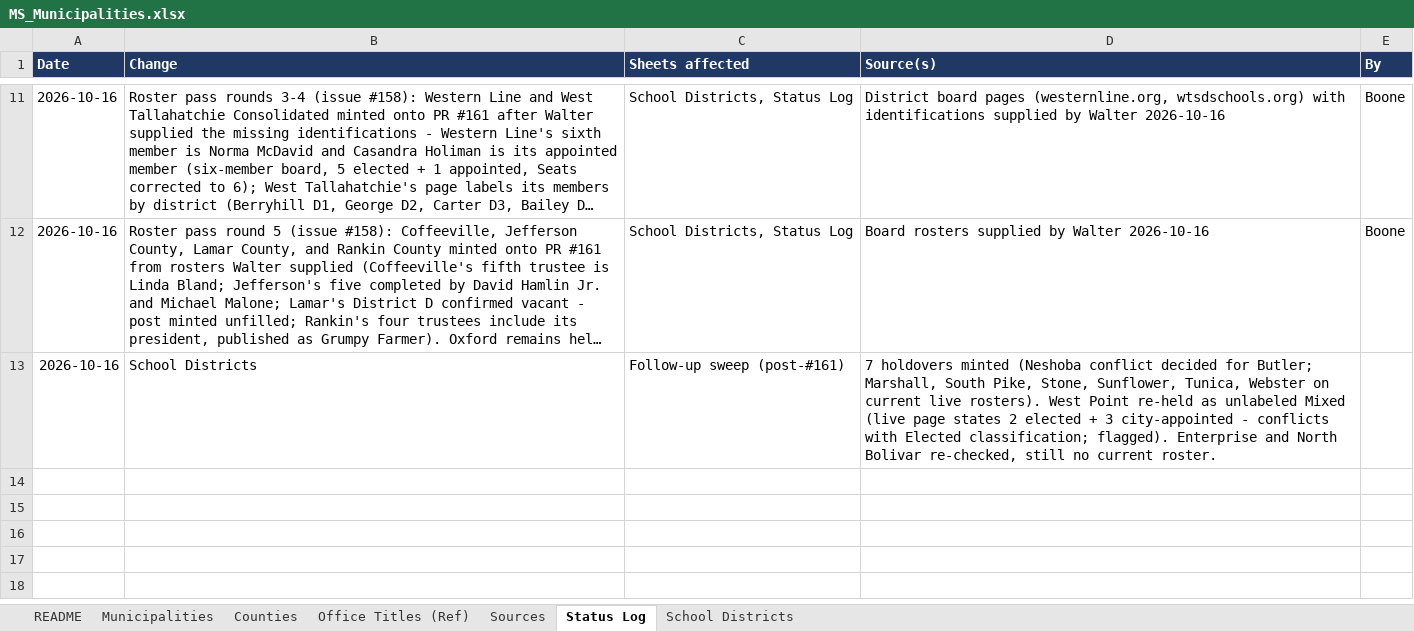
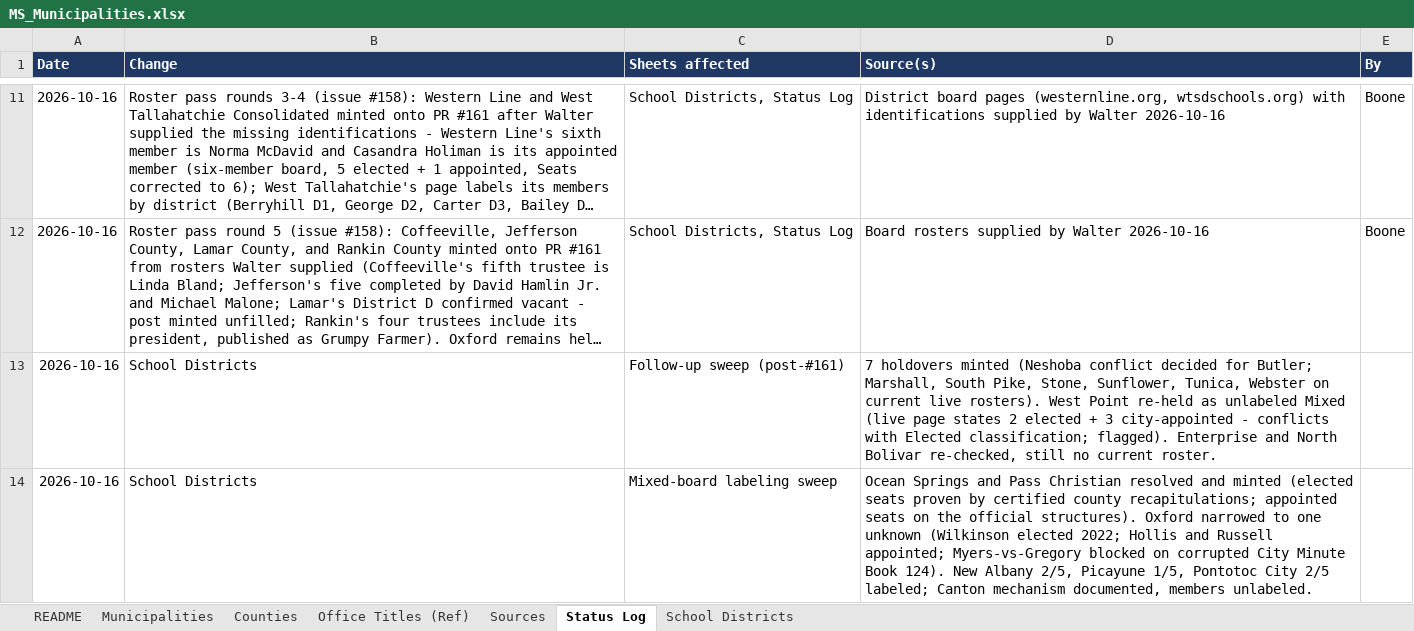
Before and after one commit to CivicMirror/Civic-Data, an Excel workbook: reference/MS Rolling Audit/MS_Municipalities.xlsx, sheet Status Log, drawn as a sheet; only a part is shown, gaps mark what is left out; long unchanged cells end in …; values as stored, in another font and other column widths than the file's, no borders; the diff names each change by its address in the sheet, - before the commit and + after, or states it on an @@ line.

Commit message:
MS #158: tracking sheet - Ocean Springs/Pass Christian minted; Oxford, New Albany, Picayune, Pontotoc City, Canton hold notes updated with partial labels

```diff
--- a/reference/MS Rolling Audit/MS_Municipalities.xlsx (sheet Status Log)
+++ b/reference/MS Rolling Audit/MS_Municipalities.xlsx (sheet Status Log)
+row 14: 2026-10-16 | School Districts | Mixed-board labeling sweep | Ocean Springs and Pass Christian resolved and minted (elected seats proven by certified county recapitulations; appointed seats on the official structures). Oxford narrowed to one unknown (Wilkinson elected 2022; Hollis and Russell appointed; Myers-vs-Gregory blocked on corrupted City Minute Book 124). New Albany 2/5, Picayune 1/5, Pontotoc City 2/5 labeled; Canton mechanism documented, members unlabeled.
```
Also changed, not shown: sheet School Districts.
